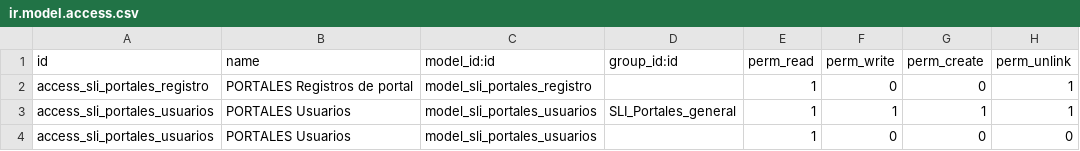
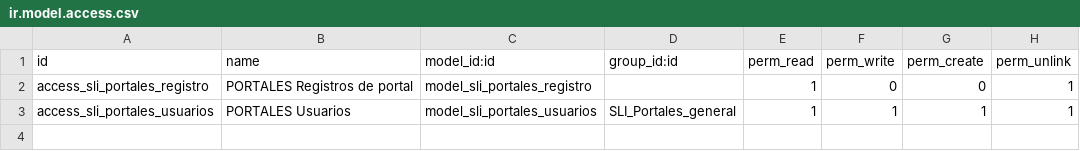
Before and after one commit to josuealfaroxmarts/SLI, a CSV file: sli_portales/security/ir.model.access.csv, drawn as a sheet.

Commit message:
[FIX] sli_portales

```diff
--- a/sli_portales/security/ir.model.access.csv
+++ b/sli_portales/security/ir.model.access.csv
@@ -3,2 +3 @@ access_sli_portales_registro,PORTALES Registros de portal,model_sli_portales_reg
 access_sli_portales_usuarios,PORTALES Usuarios,model_sli_portales_usuarios,SLI_Portales_general,1,1,1,1
-access_sli_portales_usuarios,PORTALES Usuarios,model_sli_portales_usuarios,,1,0,0,0
```
Also changed, not shown: 5 other files.
